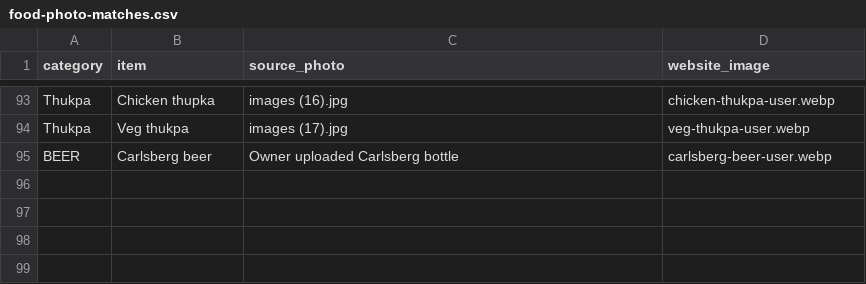
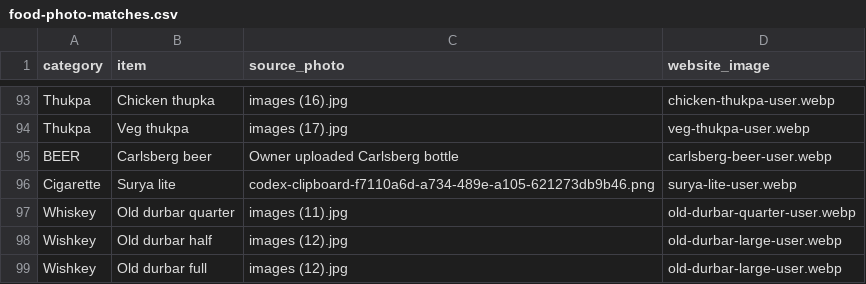
Before and after one commit to prabesharyal557/chiyakocharcha, a CSV file: food-photo-matches.csv, drawn as a sheet; only a part is shown, gaps mark what is left out; the diff names each change by its address in the sheet, - before the commit and + after, or states it on an @@ line.

Commit message:
Add Surya Lite and Old Durbar menu photos

```diff
--- a/food-photo-matches.csv
+++ b/food-photo-matches.csv
+row 96: Cigarette | Surya lite | codex-clipboard-f7110a6d-a734-489e-a105-621273db9b46.png | surya-lite-user.webp
+row 97: Whiskey | Old durbar quarter | images (11).jpg | old-durbar-quarter-user.webp
+row 98: Wishkey | Old durbar half | images (12).jpg | old-durbar-large-user.webp
+row 99: Wishkey | Old durbar full | images (12).jpg | old-durbar-large-user.webp
```
Also changed, not shown: 4 other files.
